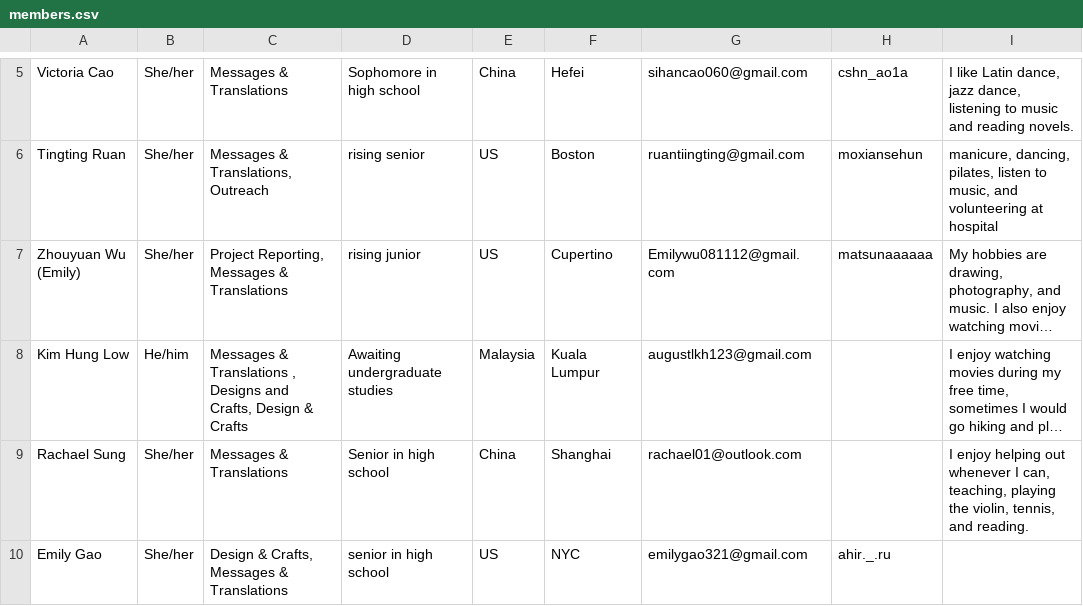
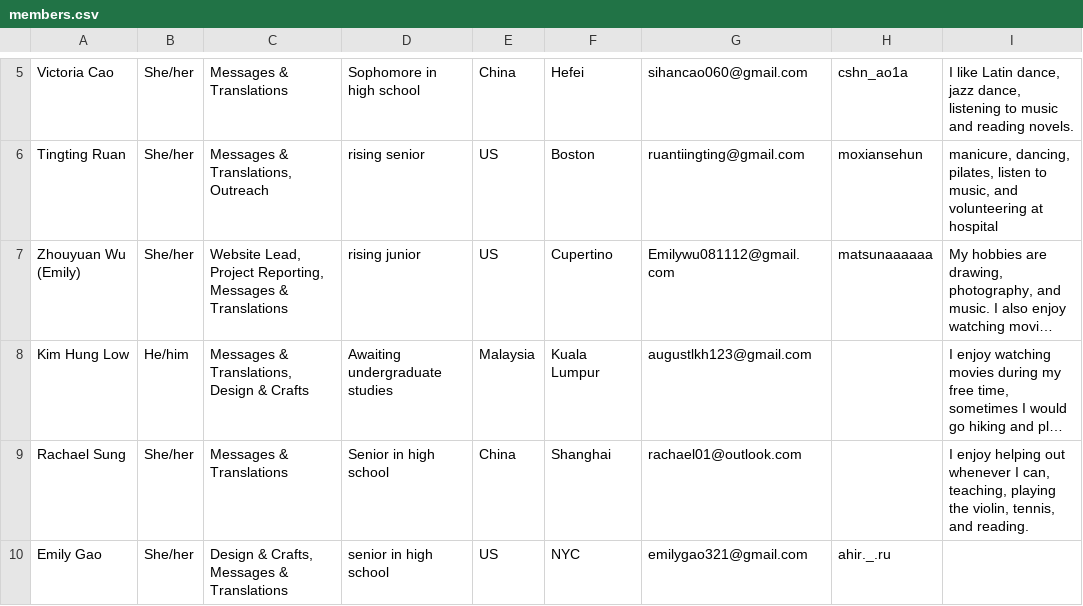
Before and after one commit to hugsinabag/hugsinabag.github.io, a CSV file: tools/members.csv (was MemberCardGenerator/members.csv), drawn as a sheet; only a part is shown, gaps mark what is left out; long unchanged cells end in …; the diff names each change by its address in the sheet, - before the commit and + after, or states it on an @@ line.

Commit message:
enable direct appending member cards in about.html using MemberCardGenerator

```diff
--- a/MemberCardGenerator/members.csv
+++ b/tools/members.csv
-C7: Project Reporting,…
+C7: Website Lead, Project Reporting,…
-C8: Messages & Translations , Designs and Crafts, Design &…
+C8: Messages & Translations, Design &…
```
Also changed, not shown: 7 other files.
